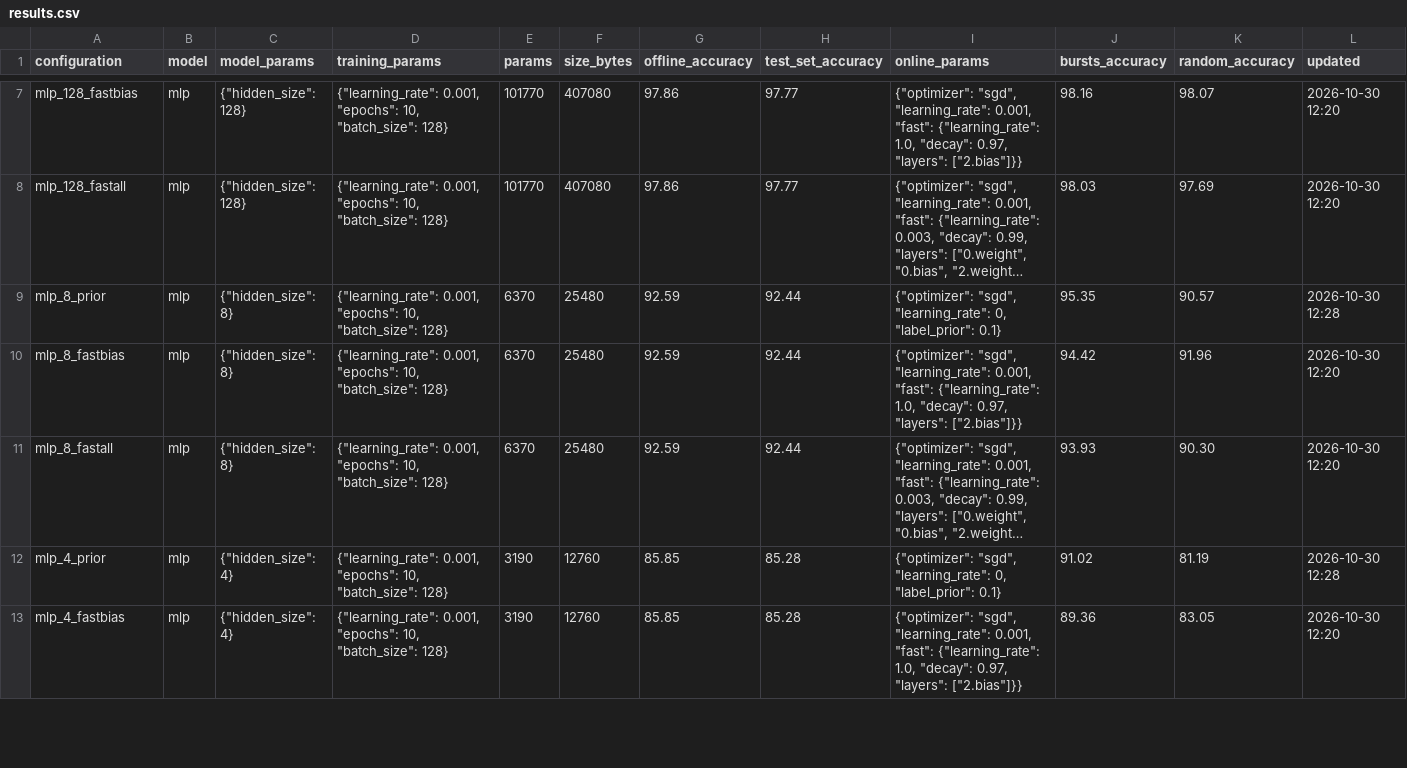
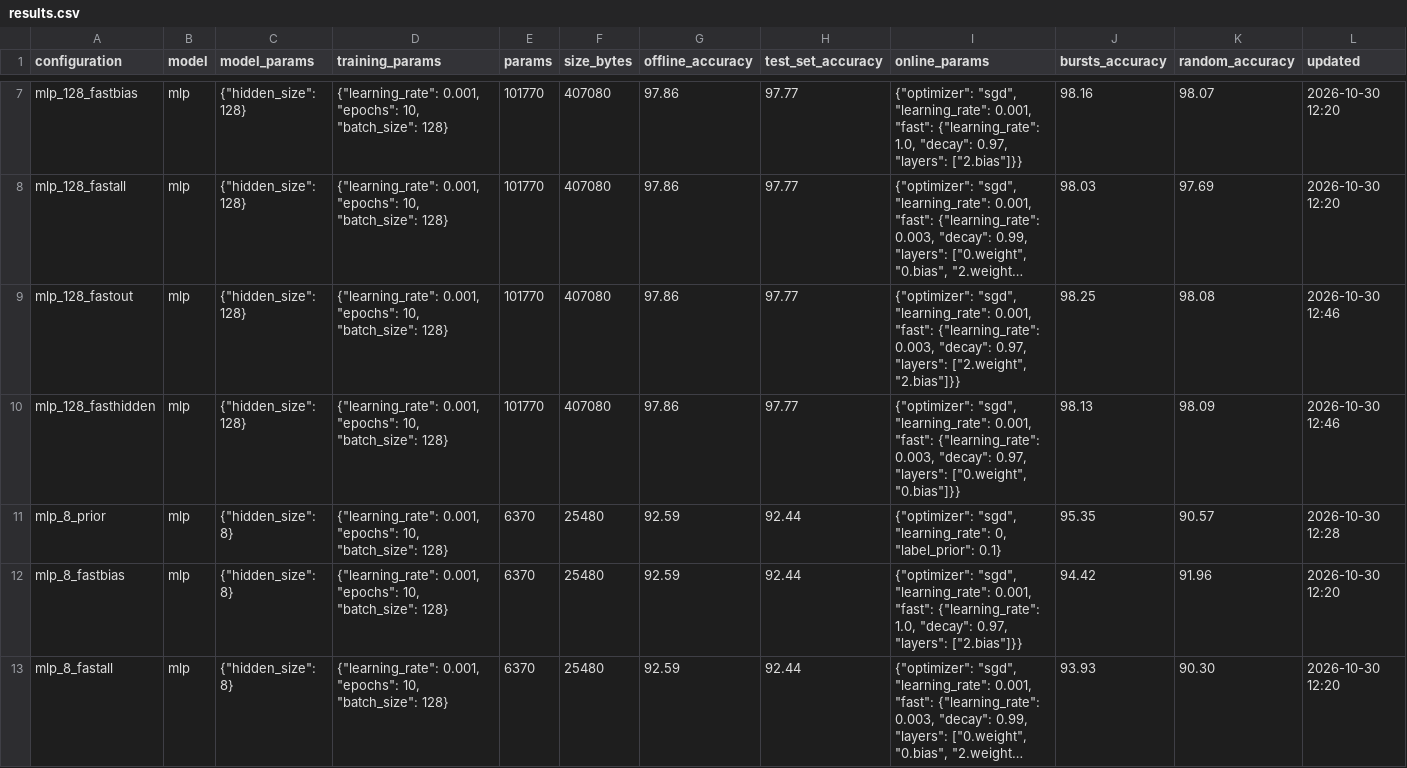
Before and after one commit to rtous/goldfish, a CSV file: experiments_all/experiment2/results.csv, drawn as a sheet; only a part is shown, gaps mark what is left out; the shorter side is filled out with more unchanged rows; long unchanged cells end in …; the diff covers the shown part only; the diff names each change by its address in the sheet, - before the commit and + after, or states it on an @@ line.

```diff
--- a/experiments_all/experiment2/results.csv
+++ b/experiments_all/experiment2/results.csv
+row 9: mlp_128_fastout | mlp | {"hidden_size": 128} | {"learning_rate": 0.001, "epochs": 10, "batch_size": 128} | 101770 | 407080 | 97.86 | 97.77 | {"optimizer": "sgd", "learning_rate": 0.001, "fast": {"learning_rate": 0.003, "decay": 0.97, "layers": ["2.weight", "2.bias"]}} | 98.25 | 98.08 | 2026-10-30 12:46
+row 10: mlp_128_fasthidden | mlp | {"hidden_size": 128} | {"learning_rate": 0.001, "epochs": 10, "batch_size": 128} | 101770 | 407080 | 97.86 | 97.77 | {"optimizer": "sgd", "learning_rate": 0.001, "fast": {"learning_rate": 0.003, "decay": 0.97, "layers": ["0.weight", "0.bias"]}} | 98.13 | 98.09 | 2026-10-30 12:46
```
Also changed, not shown: 6 added rows elsewhere in this file, 21 other files.
